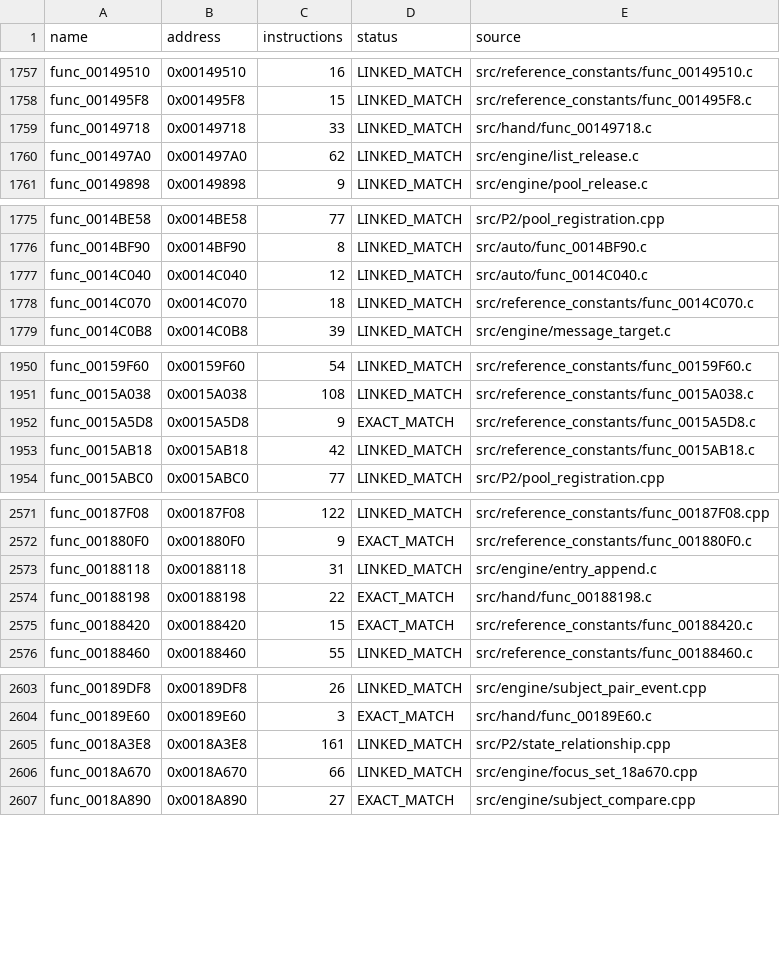
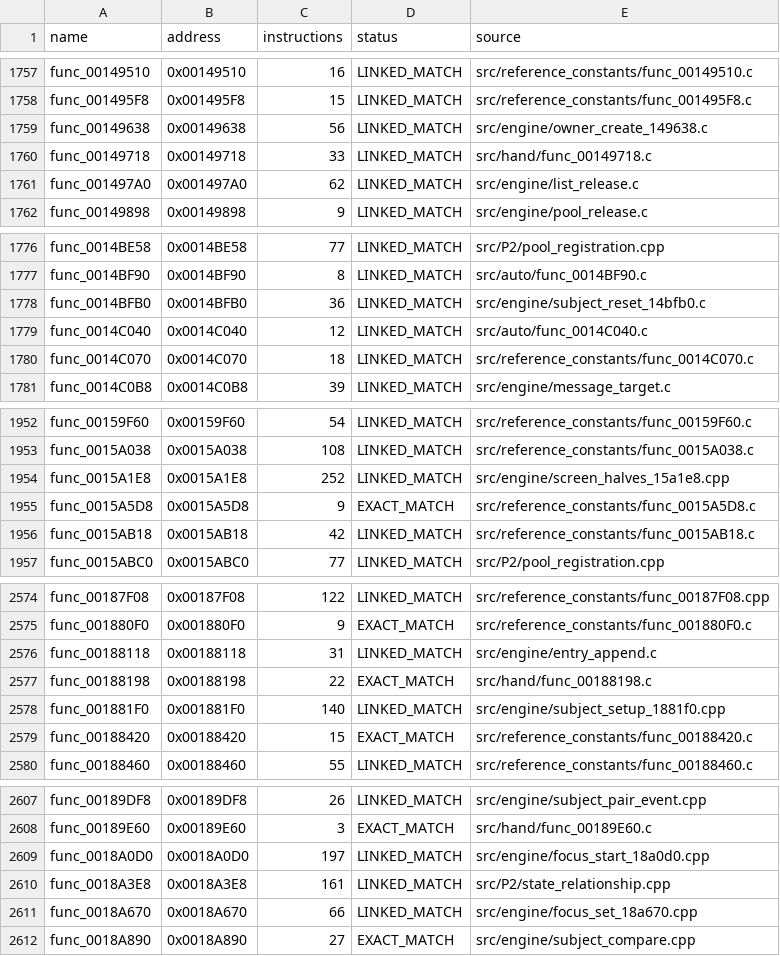
Before and after one commit to NaGaa95/sly3-decomp, a CSV file: config/matched.csv, drawn as a sheet; only a part is shown, gaps mark what is left out; the diff covers the shown part only; the diff names each change by its address in the sheet, - before the commit and + after, or states it on an @@ line.

```diff
--- a/config/matched.csv
+++ b/config/matched.csv
+row 1759: func_00149638 | 0x00149638 | 56 | LINKED_MATCH | src/engine/owner_create_149638.c
+row 1778: func_0014BFB0 | 0x0014BFB0 | 36 | LINKED_MATCH | src/engine/subject_reset_14bfb0.c
+row 1954: func_0015A1E8 | 0x0015A1E8 | 252 | LINKED_MATCH | src/engine/screen_halves_15a1e8.cpp
+row 2578: func_001881F0 | 0x001881F0 | 140 | LINKED_MATCH | src/engine/subject_setup_1881f0.cpp
+row 2609: func_0018A0D0 | 0x0018A0D0 | 197 | LINKED_MATCH | src/engine/focus_start_18a0d0.cpp
```
Also changed, not shown: 1 added row elsewhere in this file, config/function_overrides.csv, config/functions.csv, 9 other files.
